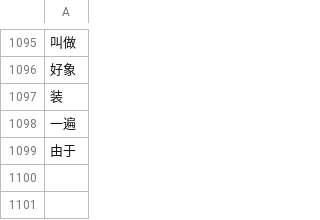
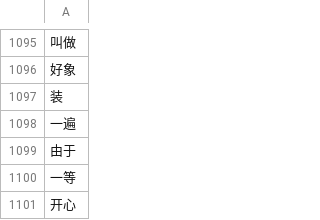
Before and after one commit to cglangs/lc_podcast, a CSV file: python/known_words.csv, drawn as a sheet; only a part is shown, gaps mark what is left out; the diff names each change by its address in the sheet, - before the commit and + after, or states it on an @@ line.

```diff
--- a/python/known_words.csv
+++ b/python/known_words.csv
+row 1100: 一等
+row 1101: 开心
```
Also changed, not shown: 1 other file.
